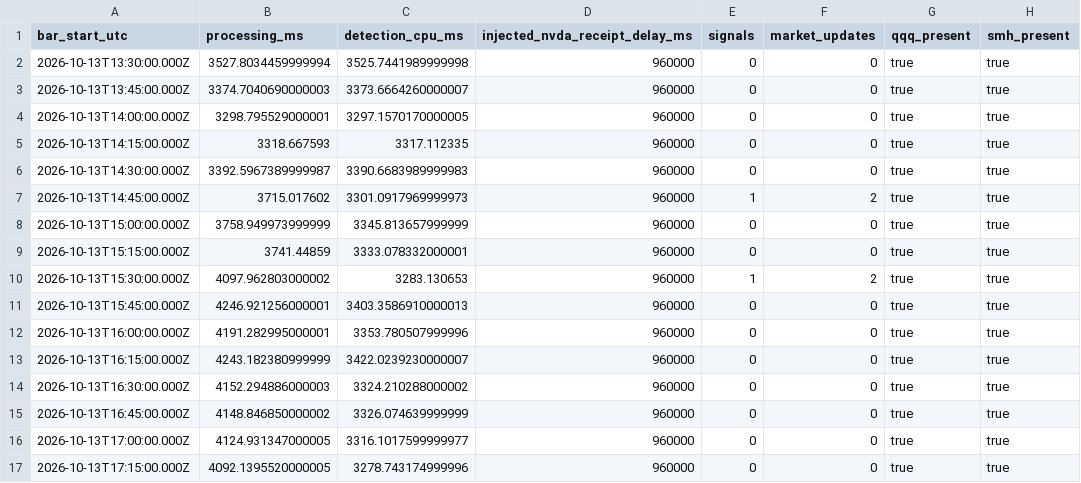
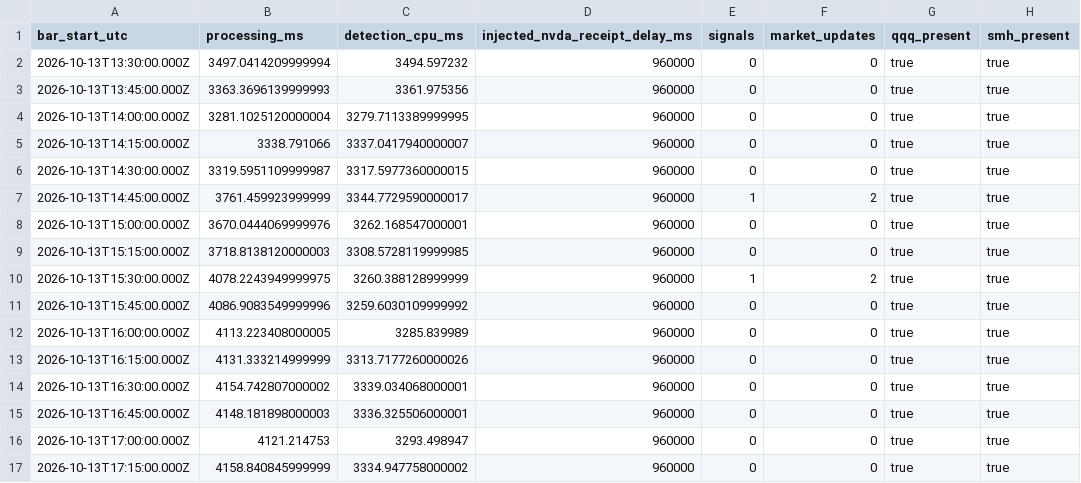
Before and after one commit to Draxton27/Trading-POC, a CSV file: shared-artifacts/phase16-forward-observation/phase16-session-simulation.csv, drawn as a sheet; only a part is shown; the diff covers the shown part only; the diff names each change by its address in the sheet, - before the commit and + after, or states it on an @@ line.

Commit message:
Refresh Phase 16 review evidence for partial ETF recovery

```diff
--- a/shared-artifacts/phase16-forward-observation/phase16-session-simulation.csv
+++ b/shared-artifacts/phase16-forward-observation/phase16-session-simulation.csv
-B2 (processing_ms): 3527.8034459999994
+B2 (processing_ms): 3497.0414209999994
-C2 (detection_cpu_ms): 3525.7441989999998
+C2 (detection_cpu_ms): 3494.597232
-B3 (processing_ms): 3374.7040690000003
+B3 (processing_ms): 3363.3696139999993
-C3 (detection_cpu_ms): 3373.6664260000007
+C3 (detection_cpu_ms): 3361.975356
-B4 (processing_ms): 3298.795529000001
+B4 (processing_ms): 3281.1025120000004
-C4 (detection_cpu_ms): 3297.1570170000005
+C4 (detection_cpu_ms): 3279.7113389999995
-B5 (processing_ms): 3318.667593
+B5 (processing_ms): 3338.791066
-C5 (detection_cpu_ms): 3317.112335
+C5 (detection_cpu_ms): 3337.0417940000007
-B6 (processing_ms): 3392.5967389999987
+B6 (processing_ms): 3319.5951109999987
-C6 (detection_cpu_ms): 3390.6683989999983
+C6 (detection_cpu_ms): 3317.5977360000015
-B7 (processing_ms): 3715.017602
+B7 (processing_ms): 3761.459923999999
-C7 (detection_cpu_ms): 3301.0917969999973
+C7 (detection_cpu_ms): 3344.7729590000017
-B8 (processing_ms): 3758.949973999999
+B8 (processing_ms): 3670.0444069999976
-C8 (detection_cpu_ms): 3345.813657999999
+C8 (detection_cpu_ms): 3262.168547000001
-B9 (processing_ms): 3741.44859
+B9 (processing_ms): 3718.8138120000003
-C9 (detection_cpu_ms): 3333.078332000001
+C9 (detection_cpu_ms): 3308.5728119999985
-B10 (processing_ms): 4097.962803000002
+B10 (processing_ms): 4078.2243949999975
-C10 (detection_cpu_ms): 3283.130653
+C10 (detection_cpu_ms): 3260.388128999999
-B11 (processing_ms): 4246.921256000001
+B11 (processing_ms): 4086.9083549999996
-C11 (detection_cpu_ms): 3403.3586910000013
+C11 (detection_cpu_ms): 3259.6030109999992
-B12 (processing_ms): 4191.282995000001
+B12 (processing_ms): 4113.223408000005
-C12 (detection_cpu_ms): 3353.780507999996
+C12 (detection_cpu_ms): 3285.839989
-B13 (processing_ms): 4243.182380999999
+B13 (processing_ms): 4131.333214999999
-C13 (detection_cpu_ms): 3422.0239230000007
+C13 (detection_cpu_ms): 3313.7177260000026
-B14 (processing_ms): 4152.294886000003
+B14 (processing_ms): 4154.742807000002
-C14 (detection_cpu_ms): 3324.210288000002
+C14 (detection_cpu_ms): 3339.034068000001
-B15 (processing_ms): 4148.846850000002
+B15 (processing_ms): 4148.181898000003
-C15 (detection_cpu_ms): 3326.074639999999
+C15 (detection_cpu_ms): 3336.325506000001
-B16 (processing_ms): 4124.931347000005
+B16 (processing_ms): 4121.214753
-C16 (detection_cpu_ms): 3316.1017599999977
+C16 (detection_cpu_ms): 3293.498947
-B17 (processing_ms): 4092.1395520000005
+B17 (processing_ms): 4158.840845999999
-C17 (detection_cpu_ms): 3278.743174999996
+C17 (detection_cpu_ms): 3334.947758000002
```
Also changed, not shown: 20 edited cells elsewhere in this file, shared-artifacts/phase16-forward-observation/phase16-dry-run-settlements.csv, shared-artifacts/phase16-forward-observation/phase16-dry-run-signals.csv, 7 other files.
